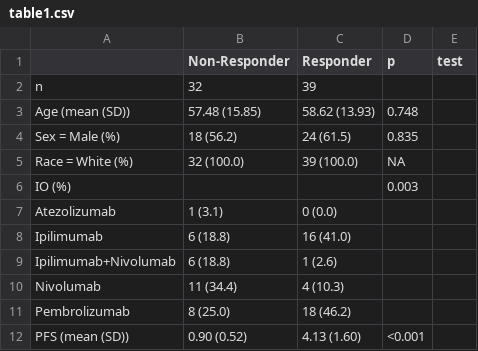
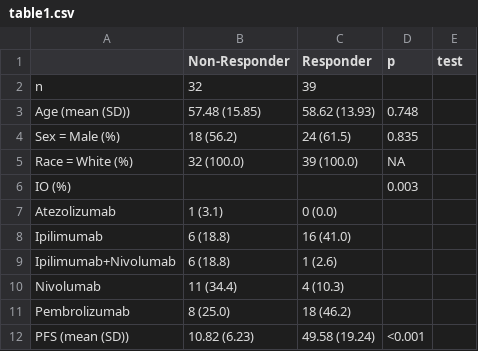
Before and after one commit to spakowiczlab/exorien-melio, a CSV file: figures/table1.csv, drawn as a sheet.

Commit message:
table1 fix PFS unit

```diff
--- a/figures/table1.csv
+++ b/figures/table1.csv
@@ -11,2 +11,2 @@
 "   Pembrolizumab","8 (25.0)","18 (46.2)","",""
-"PFS (mean (SD))","0.90 (0.52)","4.13 (1.60)","<0.001",""
+"PFS (mean (SD))","10.82 (6.23)","49.58 (19.24)","<0.001",""
```
Also changed, not shown: 1 other file.
